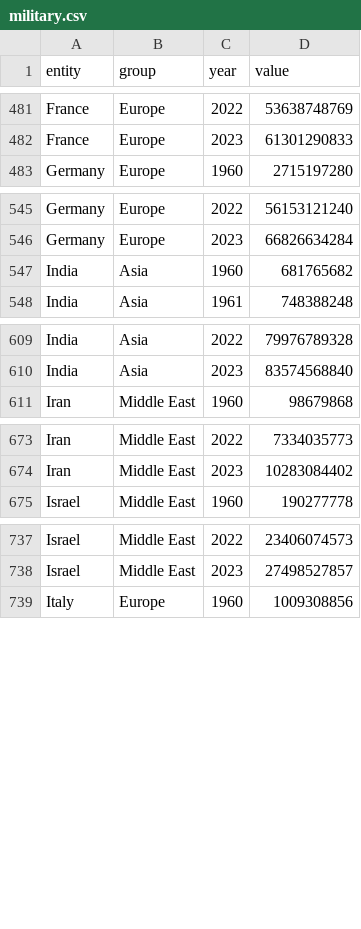
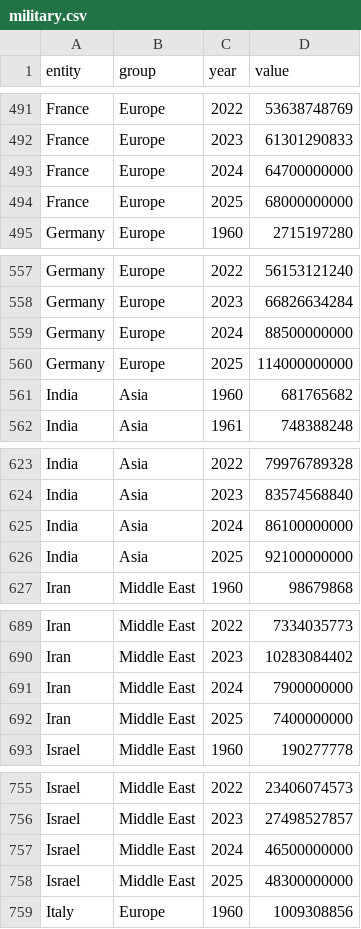
Before and after one commit to AhmedMedo/youtube-channels, a CSV file: numbers-in-motion/data/military.csv, drawn as a sheet; only a part is shown, gaps mark what is left out; the diff covers the shown part only.

```diff
--- a/numbers-in-motion/data/military.csv
+++ b/numbers-in-motion/data/military.csv
@@ -482,2 +492,4 @@ France,Europe,2022,53638748769
 France,Europe,2023,61301290833
+France,Europe,2024,64700000000
+France,Europe,2025,68000000000
 Germany,Europe,1960,2715197280
@@ -546,2 +558,4 @@ Germany,Europe,2022,56153121240
 Germany,Europe,2023,66826634284
+Germany,Europe,2024,88500000000
+Germany,Europe,2025,114000000000
 India,Asia,1960,681765682
@@ -610,2 +624,4 @@ India,Asia,2022,79976789328
 India,Asia,2023,83574568840
+India,Asia,2024,86100000000
+India,Asia,2025,92100000000
 Iran,Middle East,1960,98679868
@@ -674,2 +690,4 @@ Iran,Middle East,2022,7334035773
 Iran,Middle East,2023,10283084402
+Iran,Middle East,2024,7900000000
+Iran,Middle East,2025,7400000000
 Israel,Middle East,1960,190277778
@@ -738,2 +756,4 @@ Israel,Middle East,2022,23406074573
 Israel,Middle East,2023,27498527857
+Israel,Middle East,2024,46500000000
+Israel,Middle East,2025,48300000000
 Italy,Europe,1960,1009308856
```
Also changed, not shown: 36 added rows elsewhere in this file, numbers-in-motion/data/military_events.csv, 3 other files.
